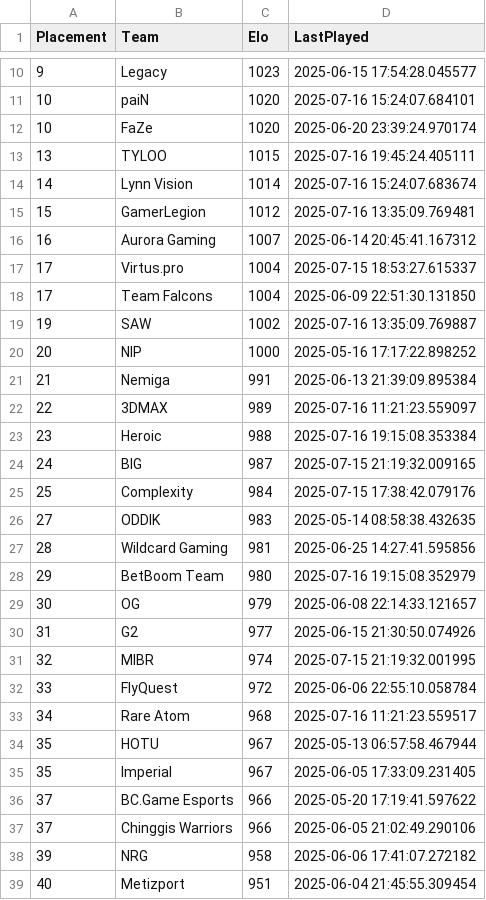
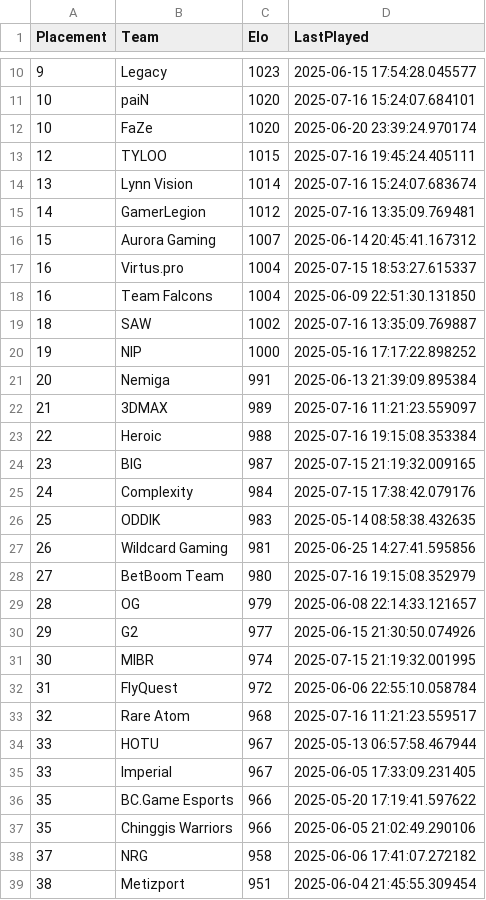
Before and after one commit to OnlinEGD/cs-ranking, a CSV file: ranking.csv, drawn as a sheet; only a part is shown, gaps mark what is left out; the diff covers the shown part only.

```diff
--- a/ranking.csv
+++ b/ranking.csv
@@ -12,28 +12,28 @@ Placement,Team,Elo,LastPlayed
 10,FaZe,1020,2025-06-20 23:39:24.970174
-13,TYLOO,1015,2025-07-16 19:45:24.405111
-14,Lynn Vision,1014,2025-07-16 15:24:07.683674
-15,GamerLegion,1012,2025-07-16 13:35:09.769481
-16,Aurora Gaming,1007,2025-06-14 20:45:41.167312
-17,Virtus.pro,1004,2025-07-15 18:53:27.615337
-17,Team Falcons,1004,2025-06-09 22:51:30.131850
-19,SAW,1002,2025-07-16 13:35:09.769887
-20,NIP,1000,2025-05-16 17:17:22.898252
-21,Nemiga,991,2025-06-13 21:39:09.895384
-22,3DMAX,989,2025-07-16 11:21:23.559097
-23,Heroic,988,2025-07-16 19:15:08.353384
-24,BIG,987,2025-07-15 21:19:32.009165
-25,Complexity,984,2025-07-15 17:38:42.079176
-27,ODDIK,983,2025-05-14 08:58:38.432635
-28,Wildcard Gaming,981,2025-06-25 14:27:41.595856
-29,BetBoom Team,980,2025-07-16 19:15:08.352979
-30,OG,979,2025-06-08 22:14:33.121657
-31,G2,977,2025-06-15 21:30:50.074926
-32,MIBR,974,2025-07-15 21:19:32.001995
-33,FlyQuest,972,2025-06-06 22:55:10.058784
-34,Rare Atom,968,2025-07-16 11:21:23.559517
-35,HOTU,967,2025-05-13 06:57:58.467944
-35,Imperial,967,2025-06-05 17:33:09.231405
-37,BC.Game Esports,966,2025-05-20 17:19:41.597622
-37,Chinggis Warriors,966,2025-06-05 21:02:49.290106
-39,NRG,958,2025-06-06 17:41:07.272182
-40,Metizport,951,2025-06-04 21:45:55.309454
+12,TYLOO,1015,2025-07-16 19:45:24.405111
+13,Lynn Vision,1014,2025-07-16 15:24:07.683674
+14,GamerLegion,1012,2025-07-16 13:35:09.769481
+15,Aurora Gaming,1007,2025-06-14 20:45:41.167312
+16,Virtus.pro,1004,2025-07-15 18:53:27.615337
+16,Team Falcons,1004,2025-06-09 22:51:30.131850
+18,SAW,1002,2025-07-16 13:35:09.769887
+19,NIP,1000,2025-05-16 17:17:22.898252
+20,Nemiga,991,2025-06-13 21:39:09.895384
+21,3DMAX,989,2025-07-16 11:21:23.559097
+22,Heroic,988,2025-07-16 19:15:08.353384
+23,BIG,987,2025-07-15 21:19:32.009165
+24,Complexity,984,2025-07-15 17:38:42.079176
+25,ODDIK,983,2025-05-14 08:58:38.432635
+26,Wildcard Gaming,981,2025-06-25 14:27:41.595856
+27,BetBoom Team,980,2025-07-16 19:15:08.352979
+28,OG,979,2025-06-08 22:14:33.121657
+29,G2,977,2025-06-15 21:30:50.074926
+30,MIBR,974,2025-07-15 21:19:32.001995
+31,FlyQuest,972,2025-06-06 22:55:10.058784
+32,Rare Atom,968,2025-07-16 11:21:23.559517
+33,HOTU,967,2025-05-13 06:57:58.467944
+33,Imperial,967,2025-06-05 17:33:09.231405
+35,BC.Game Esports,966,2025-05-20 17:19:41.597622
+35,Chinggis Warriors,966,2025-06-05 21:02:49.290106
+37,NRG,958,2025-06-06 17:41:07.272182
+38,Metizport,951,2025-06-04 21:45:55.309454
```
Also changed, not shown: 4 edited cells elsewhere in this file.
